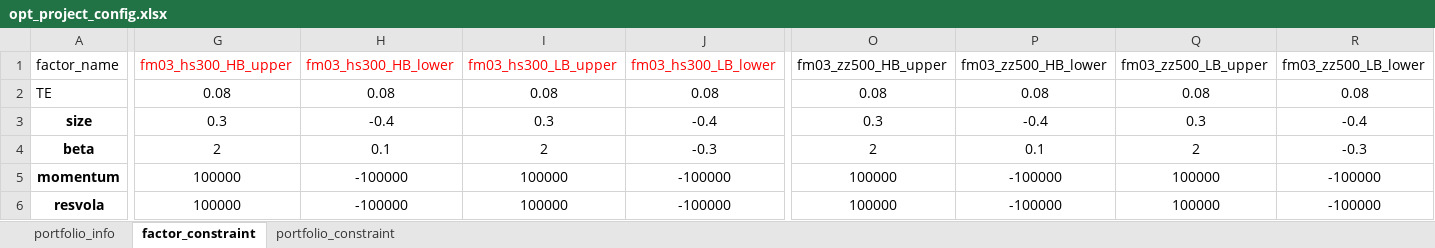
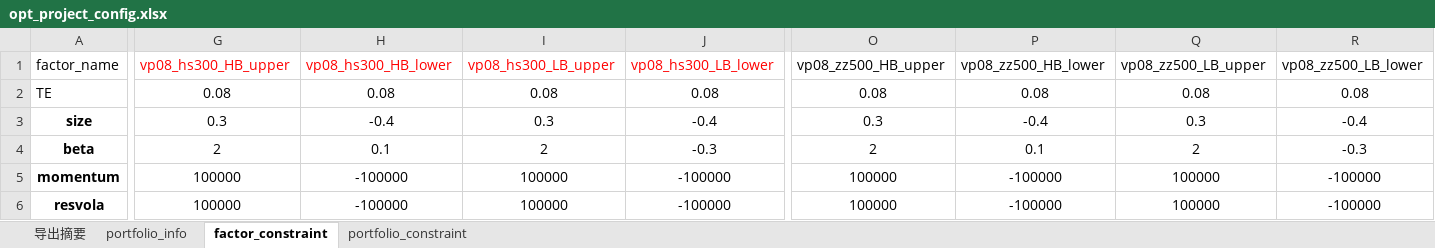
Before and after one commit to joyy1137/qlib-optimizer, an Excel workbook: Optimizer_matlab/config/opt_project_config.xlsx, sheet factor_constraint, drawn as a sheet; only a part is shown, gaps mark what is left out; values as stored, in another font and other column widths than the file's, no borders; the diff covers the shown part only; the diff names each change by its address in the sheet, - before the commit and + after, or states it on an @@ line.

```diff
--- a/Optimizer_matlab/config/opt_project_config.xlsx (sheet factor_constraint)
+++ b/Optimizer_matlab/config/opt_project_config.xlsx (sheet factor_constraint)
+sheet tab: 导出摘要
-G1: fm03_hs300_HB_upper
+G1: vp08_hs300_HB_upper
-H1: fm03_hs300_HB_lower
+H1: vp08_hs300_HB_lower
-I1: fm03_hs300_LB_upper
+I1: vp08_hs300_LB_upper
-J1: fm03_hs300_LB_lower
+J1: vp08_hs300_LB_lower
-O1: fm03_zz500_HB_upper
+O1: vp08_zz500_HB_upper
-P1: fm03_zz500_HB_lower
+P1: vp08_zz500_HB_lower
-Q1: fm03_zz500_LB_upper
+Q1: vp08_zz500_LB_upper
-R1: fm03_zz500_LB_lower
+R1: vp08_zz500_LB_lower
```
Also changed, not shown: 4 edited cells elsewhere in this sheet, sheet portfolio_constraint, sheet portfolio_info, 2 other files.
